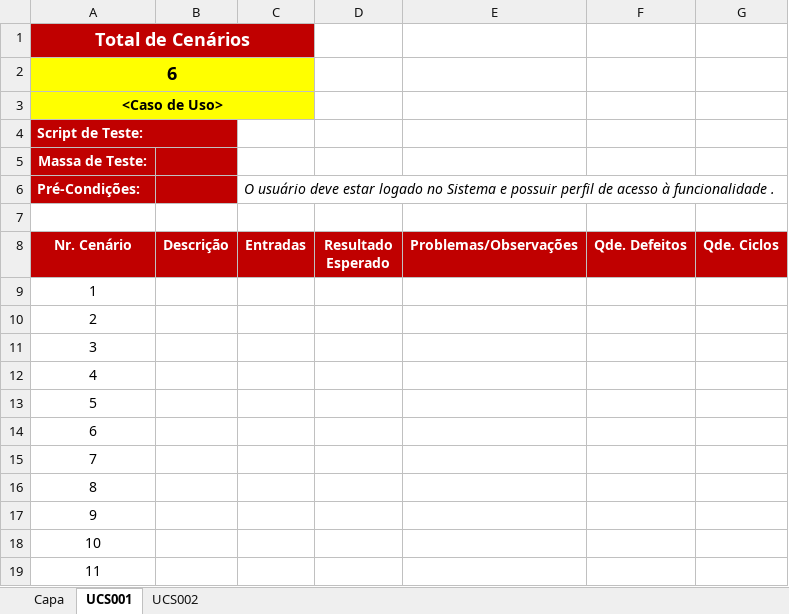
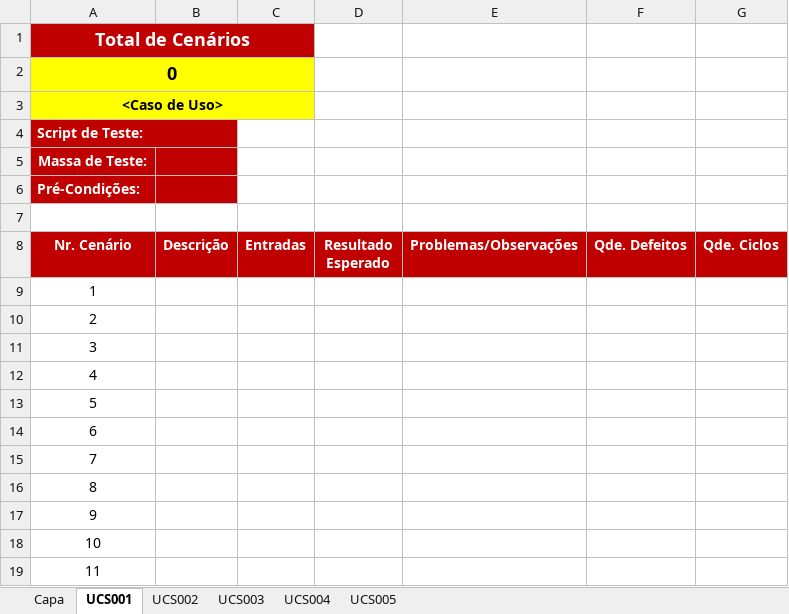
Before and after one commit to FabioAdrianoSilveira/bra-brasileirao_analyst, an Excel workbook: 4.Teste/BRA - Roteiro de Teste.xlsx, sheet UCS001, drawn as a sheet; values as stored, in another font and other column widths than the file's, no borders; the diff names each change by its address in the sheet, - before the commit and + after, or states it on an @@ line.

```diff
--- a/4.Teste/BRA - Roteiro de Teste.xlsx (sheet UCS001)
+++ b/4.Teste/BRA - Roteiro de Teste.xlsx (sheet UCS001)
+sheet tab: UCS003
+sheet tab: UCS004
+sheet tab: UCS005
-A2 (Nr. Cenário): 6
+A2 (Nr. Cenário): 0
-C6 (Entradas): O usuário deve estar logado no Sistema e possuir perfil de acesso à funcionalidade .
+C6 (Entradas): (empty)
```
Also changed, not shown: sheet Capa, sheet UCS002, 1 other file.
